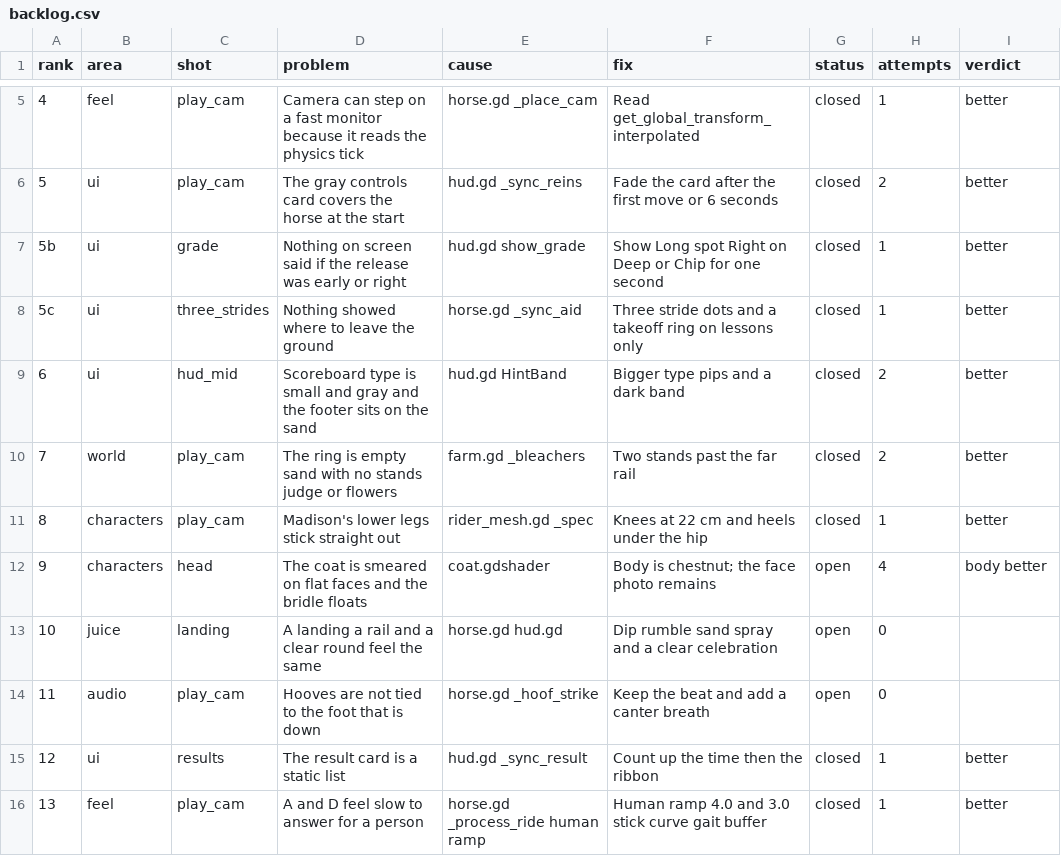
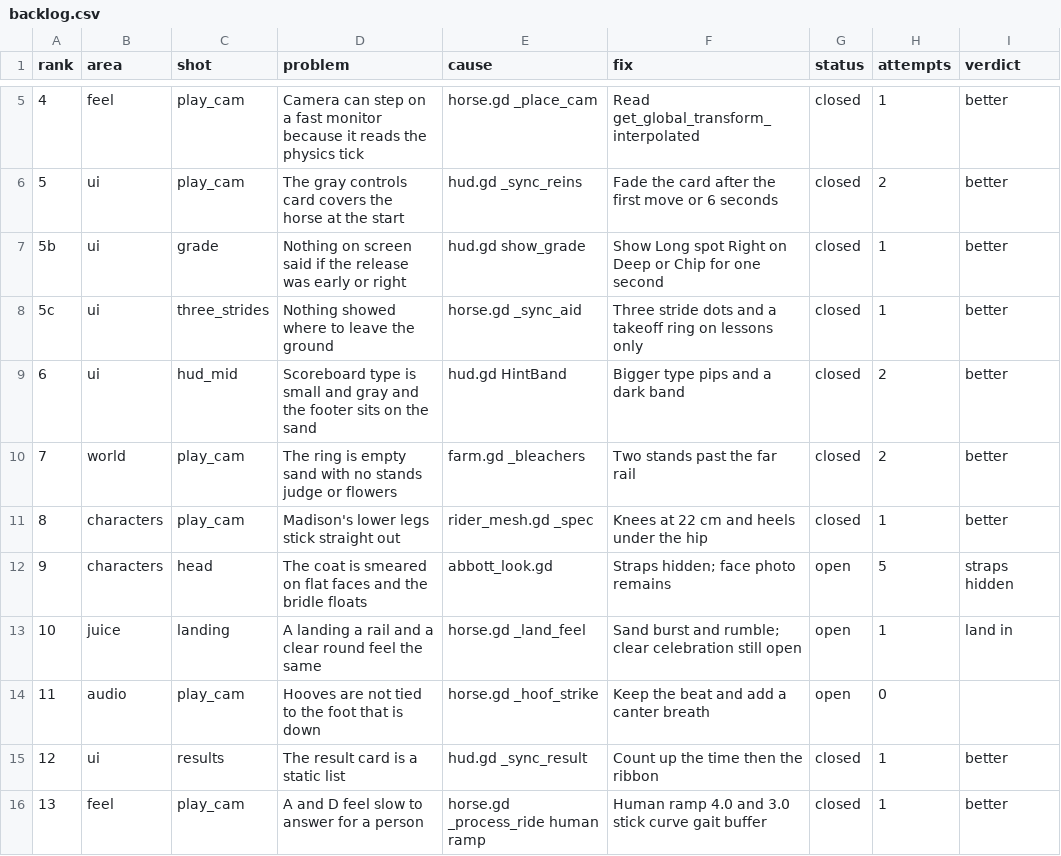
Before and after one commit to wmehobbs/Abbott-game, a CSV file: dist/day13/backlog.csv, drawn as a sheet; only a part is shown, gaps mark what is left out.

```diff
--- a/dist/day13/backlog.csv
+++ b/dist/day13/backlog.csv
@@ -11,4 +11,4 @@ rank,area,shot,problem,cause,fix,status,attempts,verdict
 8,characters,play_cam,Madison's lower legs stick straight out,rider_mesh.gd _spec,Knees at 22 cm and heels under the hip,closed,1,better
-9,characters,head,The coat is smeared on flat faces and the bridle floats,coat.gdshader,Body is chestnut; the face photo remains,open,4,body better
-10,juice,landing,A landing a rail and a clear round feel the same,horse.gd hud.gd,Dip rumble sand spray and a clear celebration,open,0,
+9,characters,head,The coat is smeared on flat faces and the bridle floats,abbott_look.gd,Straps hidden; face photo remains,open,5,straps hidden
+10,juice,landing,A landing a rail and a clear round feel the same,horse.gd _land_feel,Sand burst and rumble; clear celebration still open,open,1,land in
 11,audio,play_cam,Hooves are not tied to the foot that is down,horse.gd _hoof_strike,Keep the beat and add a canter breath,open,0,
```
Also changed, not shown: 6 other files.
